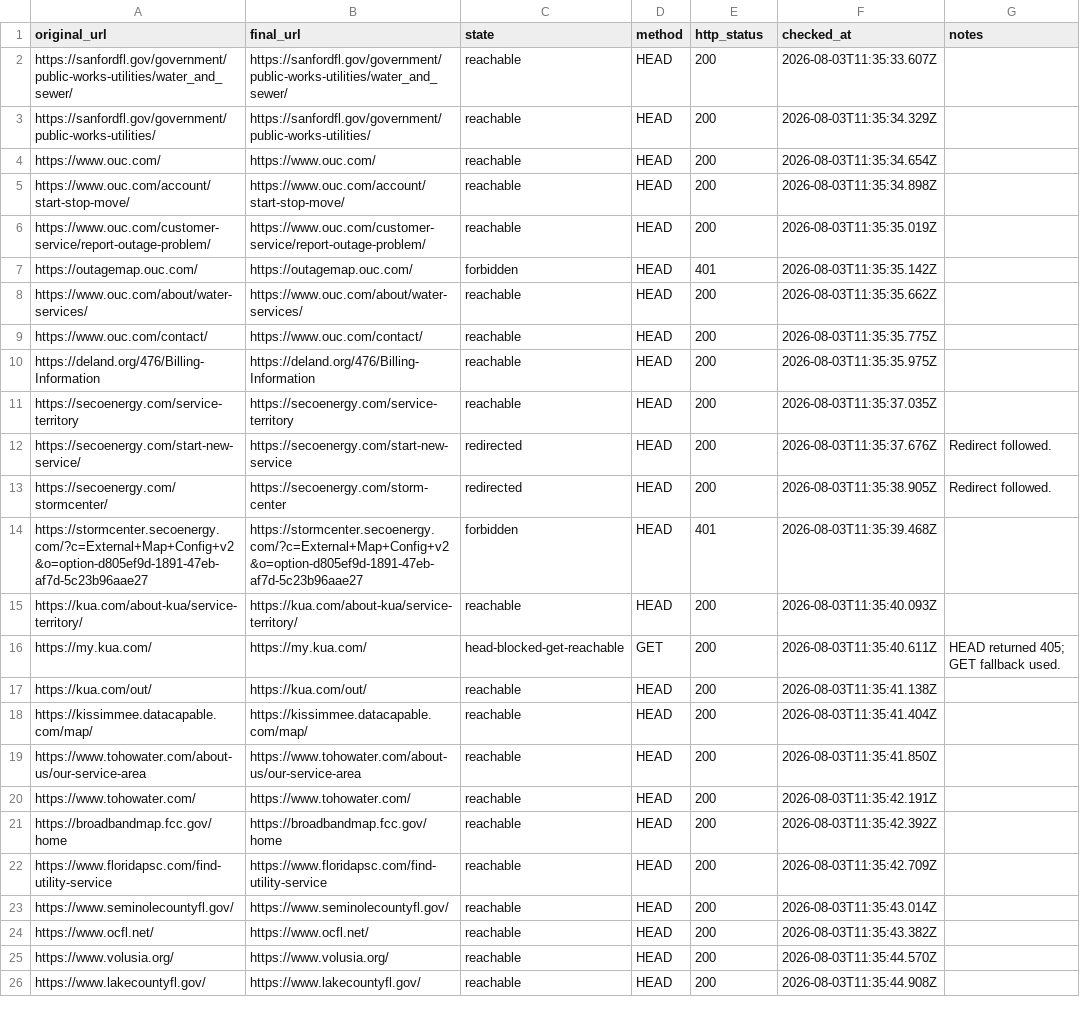
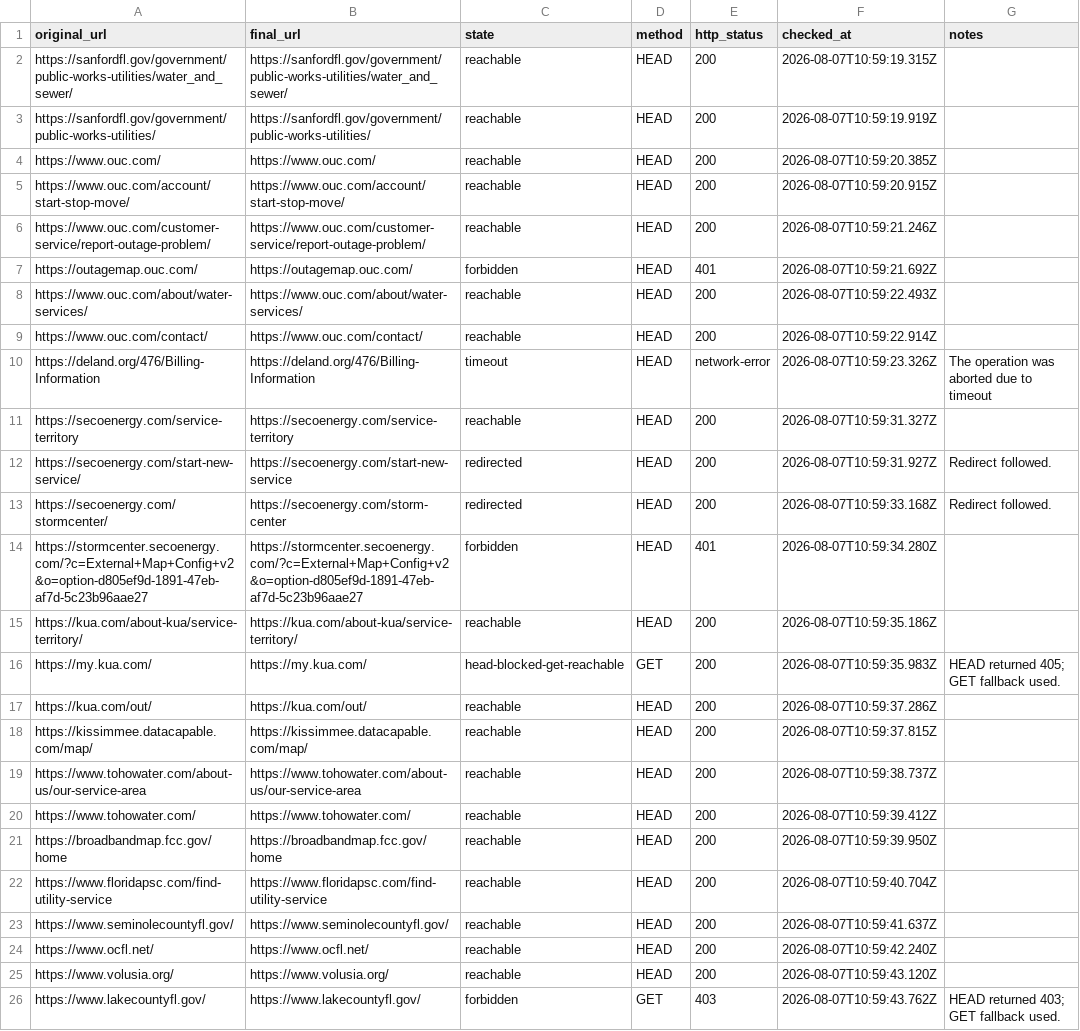
Before and after one commit to jmanock/movein, a CSV file: data/florida/provider-link-status.csv, drawn as a sheet; only a part is shown; the diff covers the shown part only; the diff names each change by its address in the sheet, - before the commit and + after, or states it on an @@ line.

```diff
--- a/data/florida/provider-link-status.csv
+++ b/data/florida/provider-link-status.csv
-F2 (checked_at): 2026-08-03T11:35:33.607Z
+F2 (checked_at): 2026-08-07T10:59:19.315Z
-F3 (checked_at): 2026-08-03T11:35:34.329Z
+F3 (checked_at): 2026-08-07T10:59:19.919Z
-F4 (checked_at): 2026-08-03T11:35:34.654Z
+F4 (checked_at): 2026-08-07T10:59:20.385Z
-F5 (checked_at): 2026-08-03T11:35:34.898Z
+F5 (checked_at): 2026-08-07T10:59:20.915Z
-F6 (checked_at): 2026-08-03T11:35:35.019Z
+F6 (checked_at): 2026-08-07T10:59:21.246Z
-F7 (checked_at): 2026-08-03T11:35:35.142Z
+F7 (checked_at): 2026-08-07T10:59:21.692Z
-F8 (checked_at): 2026-08-03T11:35:35.662Z
+F8 (checked_at): 2026-08-07T10:59:22.493Z
-F9 (checked_at): 2026-08-03T11:35:35.775Z
+F9 (checked_at): 2026-08-07T10:59:22.914Z
-C10 (state): reachable
+C10 (state): timeout
-E10 (http_status): 200
+E10 (http_status): network-error
-F10 (checked_at): 2026-08-03T11:35:35.975Z
+F10 (checked_at): 2026-08-07T10:59:23.326Z
-G10 (notes): (empty)
+G10 (notes): The operation was aborted due to timeout
-F11 (checked_at): 2026-08-03T11:35:37.035Z
+F11 (checked_at): 2026-08-07T10:59:31.327Z
-F12 (checked_at): 2026-08-03T11:35:37.676Z
+F12 (checked_at): 2026-08-07T10:59:31.927Z
-F13 (checked_at): 2026-08-03T11:35:38.905Z
+F13 (checked_at): 2026-08-07T10:59:33.168Z
-F14 (checked_at): 2026-08-03T11:35:39.468Z
+F14 (checked_at): 2026-08-07T10:59:34.280Z
-F15 (checked_at): 2026-08-03T11:35:40.093Z
+F15 (checked_at): 2026-08-07T10:59:35.186Z
-F16 (checked_at): 2026-08-03T11:35:40.611Z
+F16 (checked_at): 2026-08-07T10:59:35.983Z
-F17 (checked_at): 2026-08-03T11:35:41.138Z
+F17 (checked_at): 2026-08-07T10:59:37.286Z
-F18 (checked_at): 2026-08-03T11:35:41.404Z
+F18 (checked_at): 2026-08-07T10:59:37.815Z
-F19 (checked_at): 2026-08-03T11:35:41.850Z
+F19 (checked_at): 2026-08-07T10:59:38.737Z
-F20 (checked_at): 2026-08-03T11:35:42.191Z
+F20 (checked_at): 2026-08-07T10:59:39.412Z
-F21 (checked_at): 2026-08-03T11:35:42.392Z
+F21 (checked_at): 2026-08-07T10:59:39.950Z
-F22 (checked_at): 2026-08-03T11:35:42.709Z
+F22 (checked_at): 2026-08-07T10:59:40.704Z
-F23 (checked_at): 2026-08-03T11:35:43.014Z
+F23 (checked_at): 2026-08-07T10:59:41.637Z
-F24 (checked_at): 2026-08-03T11:35:43.382Z
+F24 (checked_at): 2026-08-07T10:59:42.240Z
-F25 (checked_at): 2026-08-03T11:35:44.570Z
+F25 (checked_at): 2026-08-07T10:59:43.120Z
-C26 (state): reachable
+C26 (state): forbidden
-D26 (method): HEAD
+D26 (method): GET
-E26 (http_status): 200
+E26 (http_status): 403
-F26 (checked_at): 2026-08-03T11:35:44.908Z
+F26 (checked_at): 2026-08-07T10:59:43.762Z
-G26 (notes): (empty)
+G26 (notes): HEAD returned 403; GET fallback used.
```
Also changed, not shown: 111 edited cells elsewhere in this file, data/florida/florida-service-areas.csv, data/florida/florida-zip-codes.csv, 42 other files.
